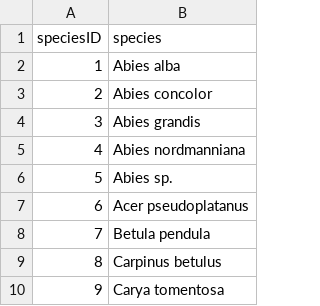
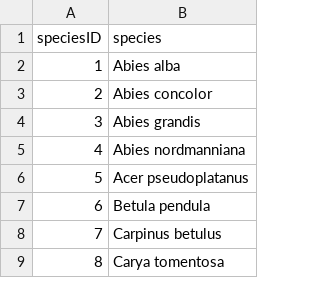
Before and after one commit to CWFC-CCFB/lerfobforesttools, a CSV file: src/lerfob/predictor/volume/frenchcommercialvolume2020/0_speciesList.csv, drawn as a sheet; only a part is shown; removed rows and columns are numbered as before the commit, all else as after; the diff names each change by its address in the sheet, - before the commit and + after, or states it on an @@ line.

```diff
--- a/src/lerfob/predictor/volume/frenchcommercialvolume2020/0_speciesList.csv
+++ b/src/lerfob/predictor/volume/frenchcommercialvolume2020/0_speciesList.csv
-row 6: 5 | Abies sp.
@@ column A (speciesID) renumbered from row 6 down @@
```
Also changed, not shown: src/lerfob/predictor/volume/frenchcommercialvolume2020/0_beta.csv, src/lerfob/predictor/volume/frenchcommercialvolume2020/0_covparms.csv, 4 other files.
